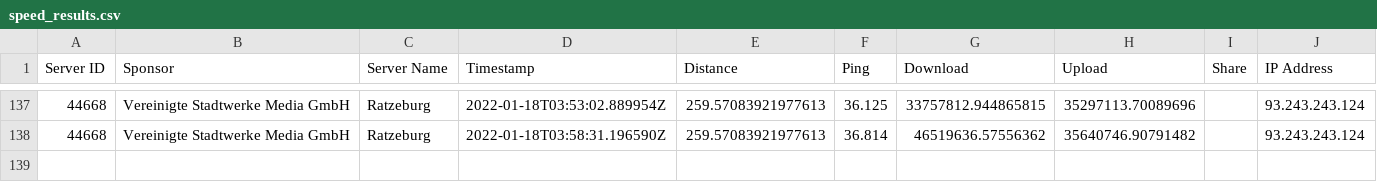
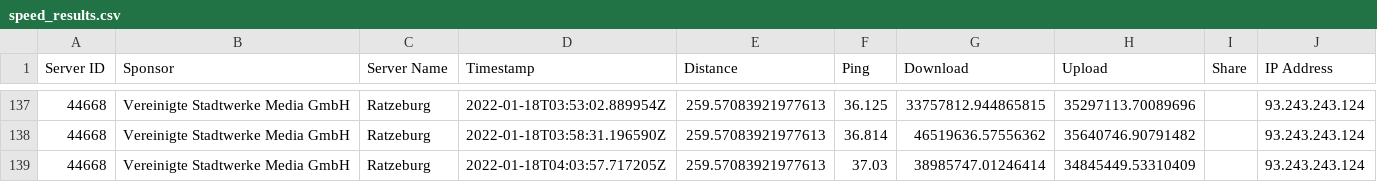
Before and after one commit to FeKoerner/20200323_135631.hdf, a CSV file: speed_results.csv, drawn as a sheet; only a part is shown, gaps mark what is left out.

Commit message:
speedtest result upload

```diff
--- a/speed_results.csv
+++ b/speed_results.csv
@@ -138 +138,2 @@ Server ID,Sponsor,Server Name,Timestamp,Distance,Ping,Download,Upload,Share,IP A
 44668,Vereinigte Stadtwerke Media GmbH,Ratzeburg,2022-01-18T03:58:31.196590Z,259.57083921977613,36.814,46519636.57556362,35640746.90791482,,93.243.243.124
+44668,Vereinigte Stadtwerke Media GmbH,Ratzeburg,2022-01-18T04:03:57.717205Z,259.57083921977613,37.03,38985747.01246414,34845449.53310409,,93.243.243.124
```
